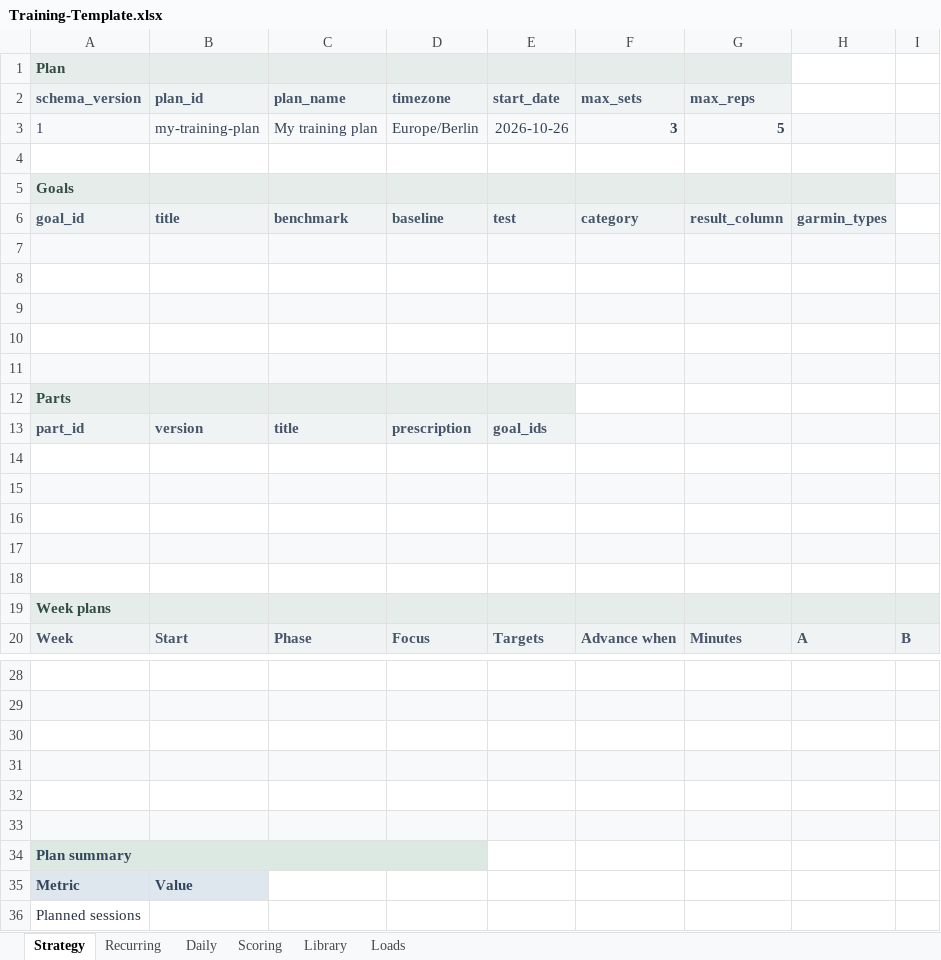
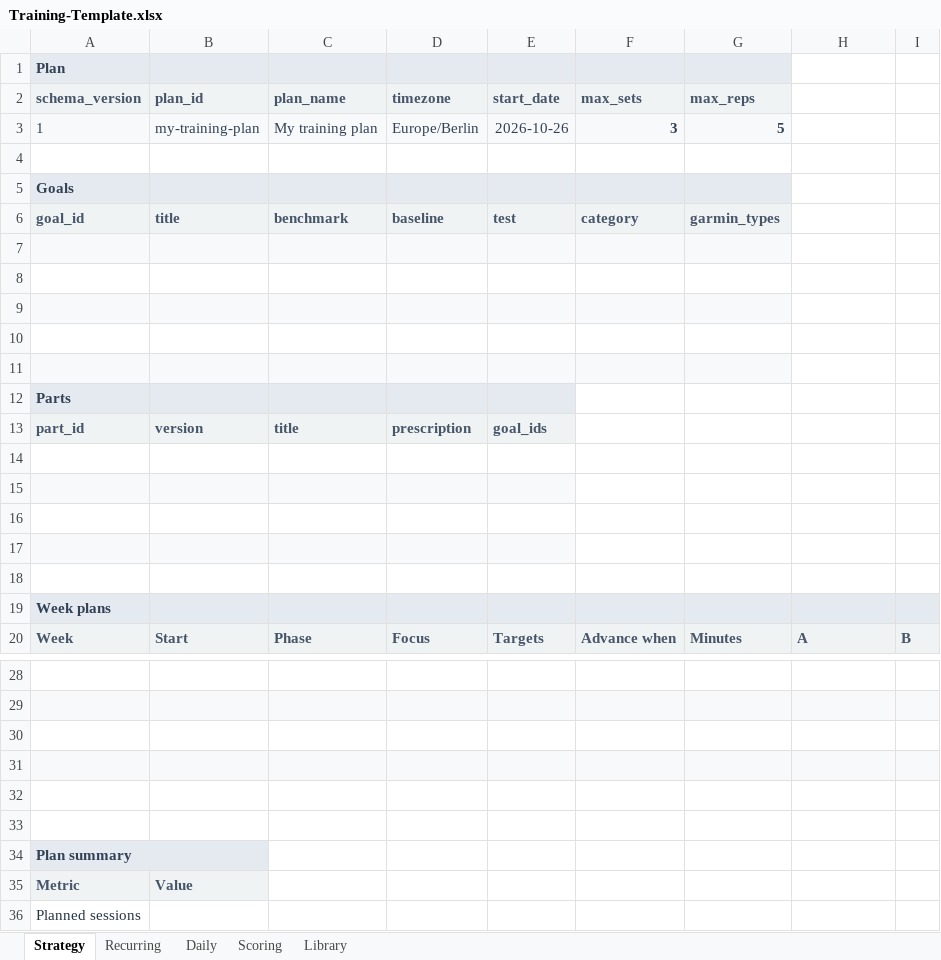
Before and after one commit to trainvent/obsidian-sports-plugin-releases, an Excel workbook: templates/Training-Template.xlsx, sheet Strategy, drawn as a sheet; only a part is shown, gaps mark what is left out; values as stored, in another font and other column widths than the file's, no borders; the diff names each change by its address in the sheet, - before the commit and + after, or states it on an @@ line.

```diff
--- a/templates/Training-Template.xlsx (sheet Strategy)
+++ b/templates/Training-Template.xlsx (sheet Strategy)
-sheet tab: Loads
-H3:I3 fill: #F7F9FA
+H3:I3 fill: none
-H5 fill: #E6ECEA
+H5 fill: none
-I5 fill: #F7F9FA
+I5 fill: none
-G6 (max_reps): result_column
+G6 (max_reps): garmin_types
-H6: garmin_types
+H6: (empty)
-H6 fill: #F0F3F4
+H6 fill: none
-H7:I7 fill: #F7F9FA
+H7:I7 fill: none
-H9:I9 fill: #F7F9FA
+H9:I9 fill: none
-H11:I11 fill: #F7F9FA
+H11:I11 fill: none
-F13:I13 fill: #F7F9FA
+F13:I13 fill: none
-F15:I15 fill: #F7F9FA
+F15:I15 fill: none
-F17:I17 fill: #F7F9FA
+F17:I17 fill: none
-A33:I33 fill: #F7F9FA
+A33:I33 fill: none
-A34:D34 merged
+A34:B34 merged
-C34:D34 fill: #DCE9E3
+C34:D34 fill: none
```
Also changed, not shown: sheet Library, sheet Scoring, sheet Daily, templates/Training-Example.xlsx, 7 other files.
